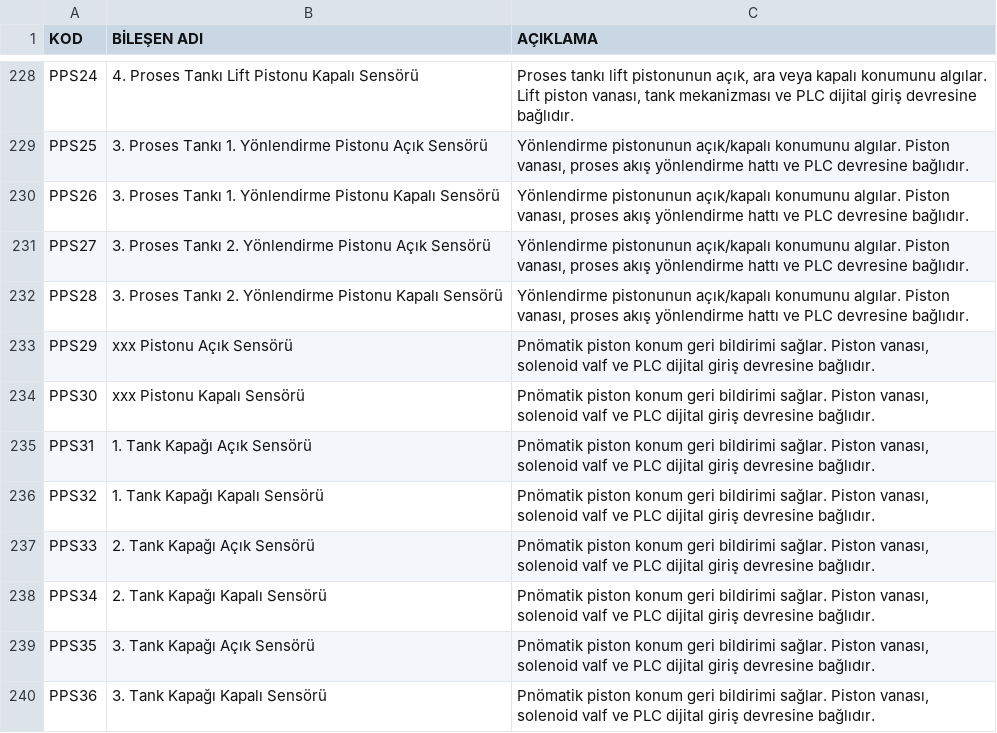
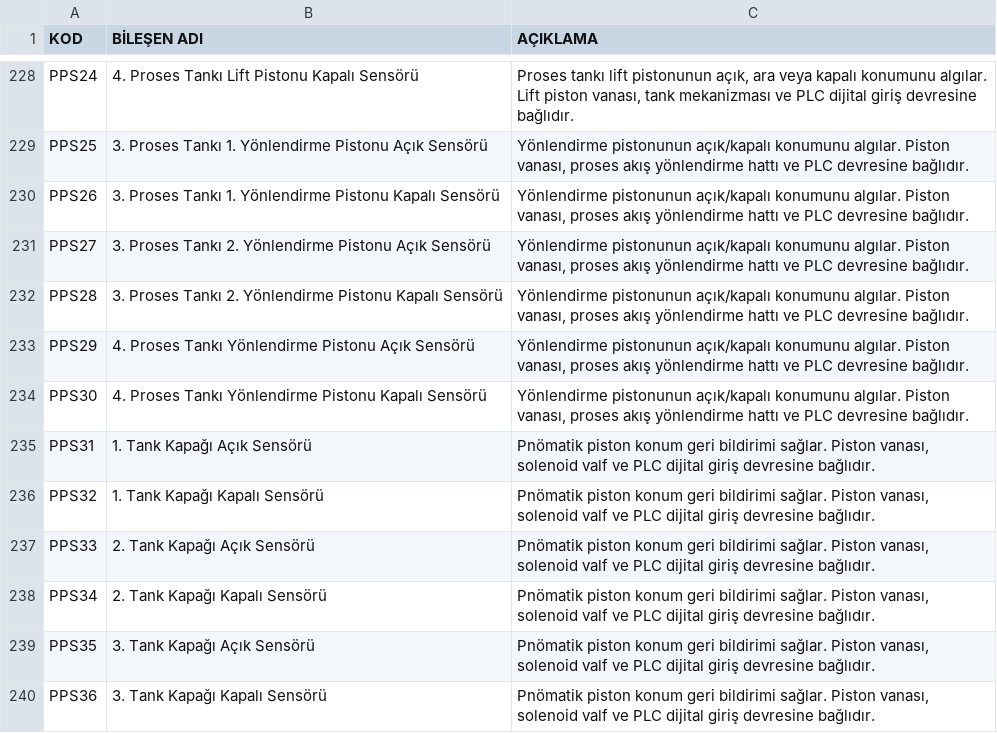
Before and after one commit to TheVanerr/P-PX, a CSV file: P-IDX/P&ID/data/kod.csv, drawn as a sheet; only a part is shown, gaps mark what is left out.

```diff
--- a/P-IDX/P&ID/data/kod.csv
+++ b/P-IDX/P&ID/data/kod.csv
@@ -232,4 +232,4 @@ PPS27;3. Proses Tankı 2. Yönlendirme Pistonu Açık Sensörü;Yönlendirme pis
 PPS28;3. Proses Tankı 2. Yönlendirme Pistonu Kapalı Sensörü;Yönlendirme pistonunun açık/kapalı konumunu algılar. Piston vanası, proses akış yönlendirme hattı ve PLC devresine bağlıdır.
-PPS29;xxx Pistonu Açık Sensörü;Pnömatik piston konum geri bildirimi sağlar. Piston vanası, solenoid valf ve PLC dijital giriş devresine bağlıdır.
-PPS30;xxx Pistonu Kapalı Sensörü;Pnömatik piston konum geri bildirimi sağlar. Piston vanası, solenoid valf ve PLC dijital giriş devresine bağlıdır.
+PPS29;4. Proses Tankı Yönlendirme Pistonu Açık Sensörü;Yönlendirme pistonunun açık/kapalı konumunu algılar. Piston vanası, proses akış yönlendirme hattı ve PLC devresine bağlıdır.
+PPS30;4. Proses Tankı Yönlendirme Pistonu Kapalı Sensörü;Yönlendirme pistonunun açık/kapalı konumunu algılar. Piston vanası, proses akış yönlendirme hattı ve PLC devresine bağlıdır.
 PPS31;1. Tank Kapağı Açık Sensörü;Pnömatik piston konum geri bildirimi sağlar. Piston vanası, solenoid valf ve PLC dijital giriş devresine bağlıdır.
```
Also changed, not shown: P-IDX/P&ID/data/kod-de.csv, P-IDX/P&ID/data/kod-en.csv, 13 other files.
